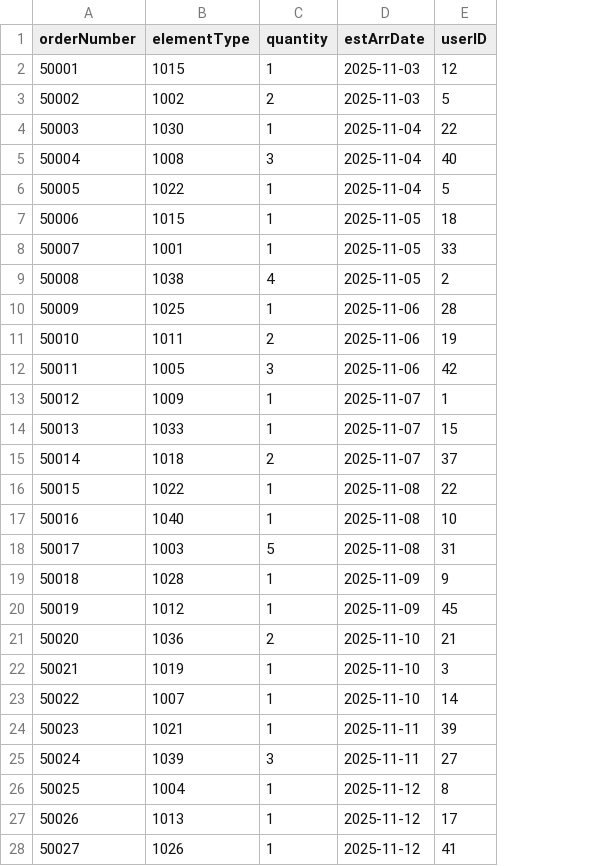
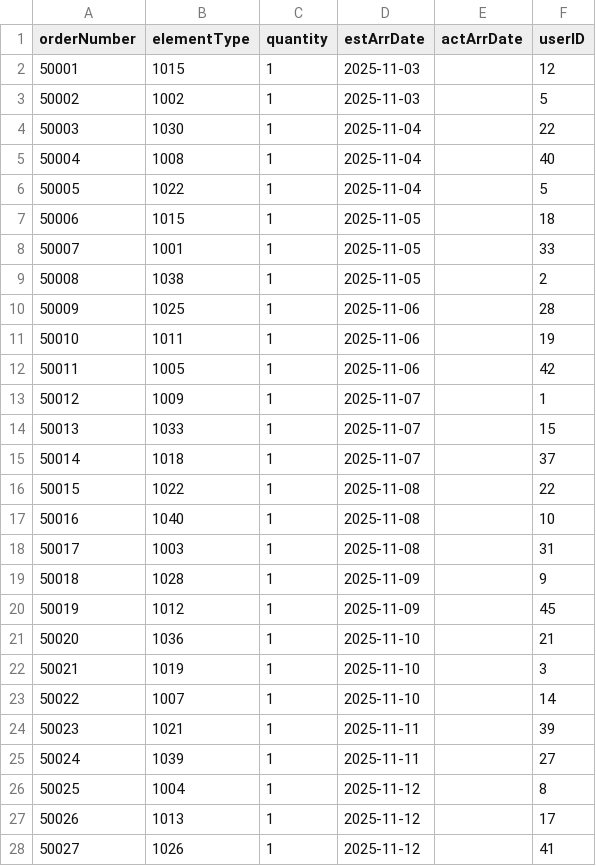
Before and after one commit to wgraz/3241Project, a CSV file: CSV_files/orders.csv, drawn as a sheet; only a part is shown; the diff covers the shown part only; the diff names each change by its address in the sheet, - before the commit and + after, or states it on an @@ line.

```diff
--- a/CSV_files/orders.csv
+++ b/CSV_files/orders.csv
+column E (actArrDate), empty
-C3 (quantity): 2
+C3 (quantity): 1
-C5 (quantity): 3
+C5 (quantity): 1
-C9 (quantity): 4
+C9 (quantity): 1
-C11 (quantity): 2
+C11 (quantity): 1
-C12 (quantity): 3
+C12 (quantity): 1
-C15 (quantity): 2
+C15 (quantity): 1
-C18 (quantity): 5
+C18 (quantity): 1
-C21 (quantity): 2
+C21 (quantity): 1
-C25 (quantity): 3
+C25 (quantity): 1
```
Also changed, not shown: 4 edited cells elsewhere in this file, CSV_files/batteries.csv, CSV_files/equipment.csv, 14 other files.
